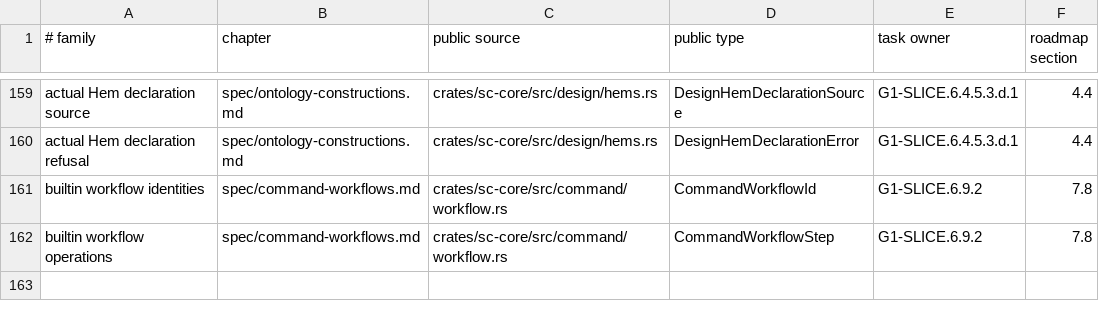
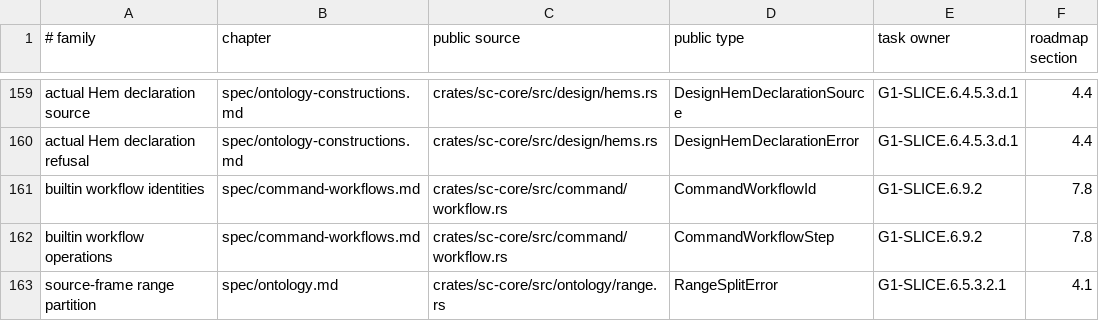
Before and after one commit to rdje/stitchcad, a TSV file: docs/tasks/artifacts/book_publication/status.tsv, drawn as a sheet; only a part is shown, gaps mark what is left out.

Commit message:
STITCHCAD-G1-0485 (leaf G1-SLICE.6.5.3.2.1): partition exact held source-frame ranges
- Add EdgeRange::split_at and Copy RangeSplitError;strict interior cuts preserve the original edge/frame and exact bounds in two fixed-array intervals without arithmetic rescaling or topology edits.
- Native range17/method rustdoc1/selected strict Clippy/fmt pass;four new cases cover exact membership,refusals,full-width/unknown references and actual later ledger edits.
- Correct D300 stale execution scope;final glossary0 failures/book87/162/1556/2641 passes. Retain whole0484/D298/D299 in639 and continue actual A/B cut binding;paired handler execution remains owned.

```diff
--- a/docs/tasks/artifacts/book_publication/status.tsv
+++ b/docs/tasks/artifacts/book_publication/status.tsv
@@ -162 +162,2 @@ builtin workflow identities	spec/command-workflows.md	crates/sc-core/src/command
 builtin workflow operations	spec/command-workflows.md	crates/sc-core/src/command/workflow.rs	CommandWorkflowStep	G1-SLICE.6.9.2	7.8
+source-frame range partition	spec/ontology.md	crates/sc-core/src/ontology/range.rs	RangeSplitError	G1-SLICE.6.5.3.2.1	4.1
```
Also changed, not shown: 15 other files.
